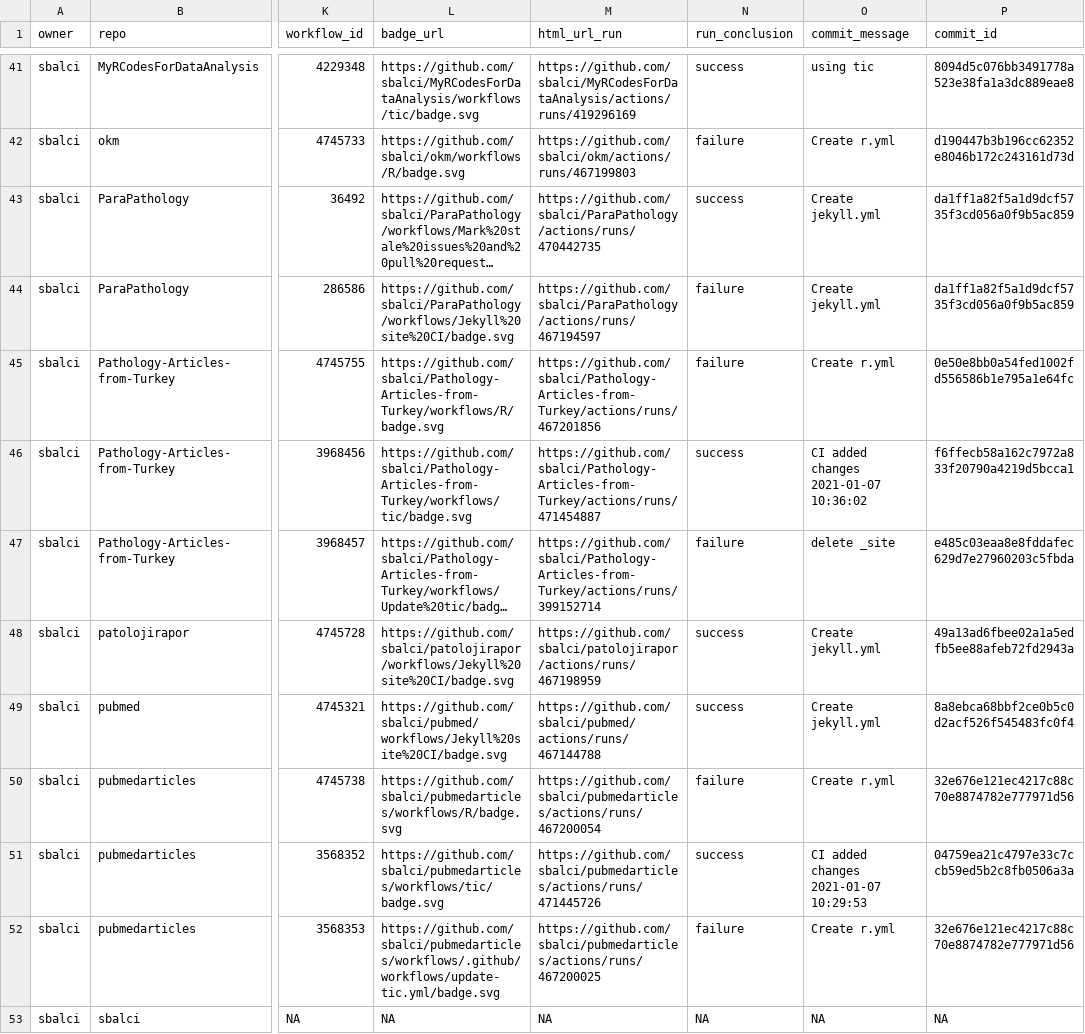
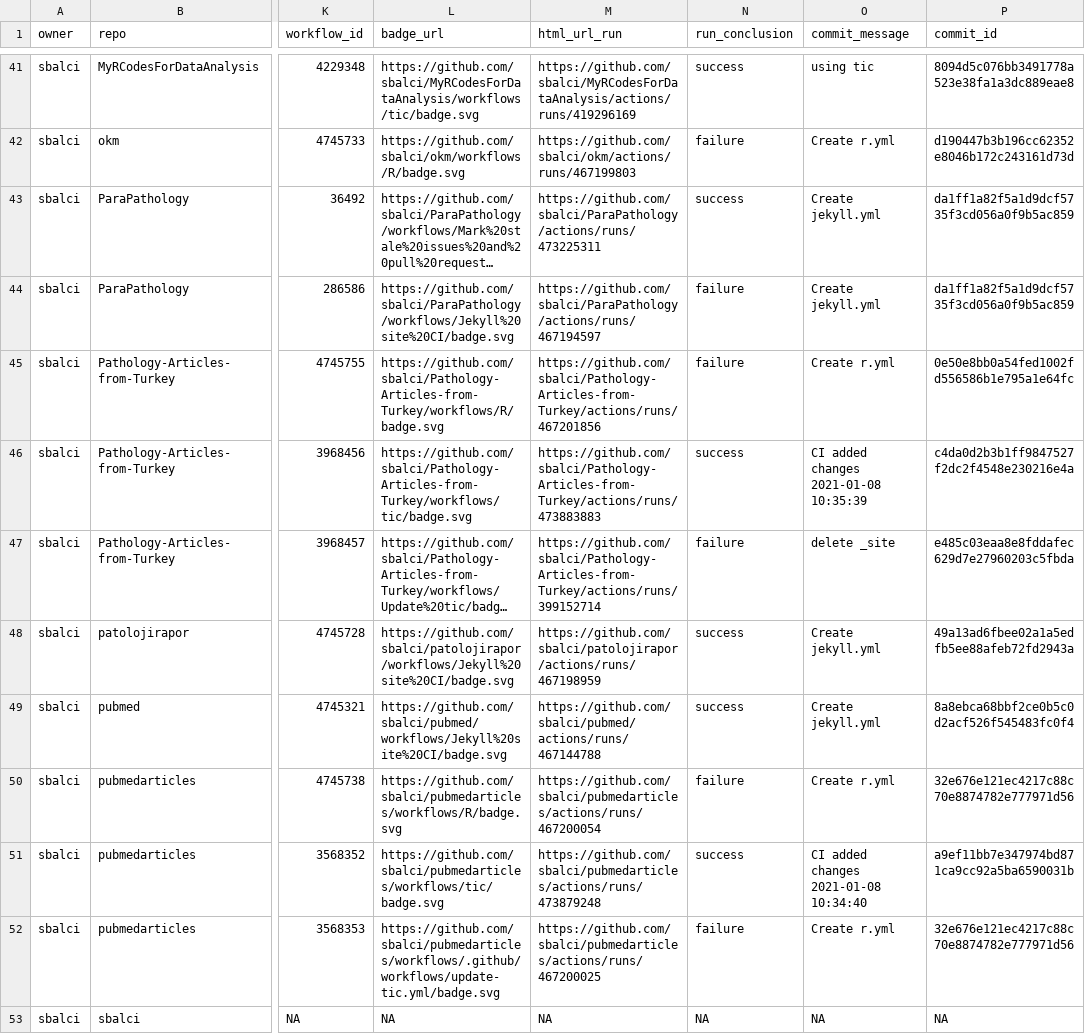
Before and after one commit to sbalci/status, a CSV file: repos.csv, drawn as a sheet; only a part is shown, gaps mark what is left out; long unchanged cells end in …; the diff names each change by its address in the sheet, - before the commit and + after, or states it on an @@ line.

```diff
--- a/repos.csv
+++ b/repos.csv
-M43 (html_url_run): https://github.com/sbalci/ParaPathology/actions/runs/470442735
+M43 (html_url_run): https://github.com/sbalci/ParaPathology/actions/runs/473225311
-M46 (html_url_run): https://github.com/sbalci/Pathology-Articles-from-Turkey/actions/runs/471454887
+M46 (html_url_run): https://github.com/sbalci/Pathology-Articles-from-Turkey/actions/runs/473883883
-O46 (commit_message): CI added changes 2021-01-07 10:36:02
+O46 (commit_message): CI added changes 2021-01-08 10:35:39
-P46 (commit_id): f6ffecb58a162c7972a833f20790a4219d5bcca1
+P46 (commit_id): c4da0d2b3b1ff9847527f2dc2f4548e230216e4a
-M51 (html_url_run): https://github.com/sbalci/pubmedarticles/actions/runs/471445726
+M51 (html_url_run): https://github.com/sbalci/pubmedarticles/actions/runs/473879248
-O51 (commit_message): CI added changes 2021-01-07 10:29:53
+O51 (commit_message): CI added changes 2021-01-08 10:34:40
-P51 (commit_id): 04759ea21c4797e33c7ccb59ed5b2c8fb0506a3a
+P51 (commit_id): a9ef11bb7e347974bd871ca9cc92a5ba6590031b
```
Also changed, not shown: 1 other file.
